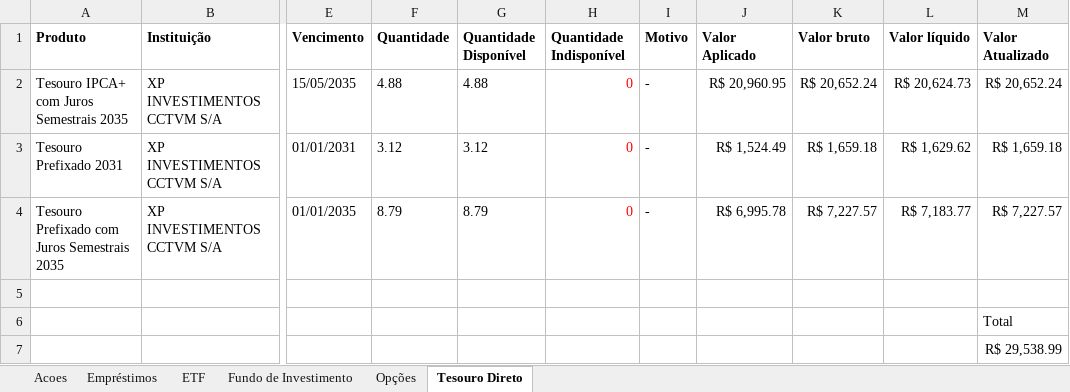
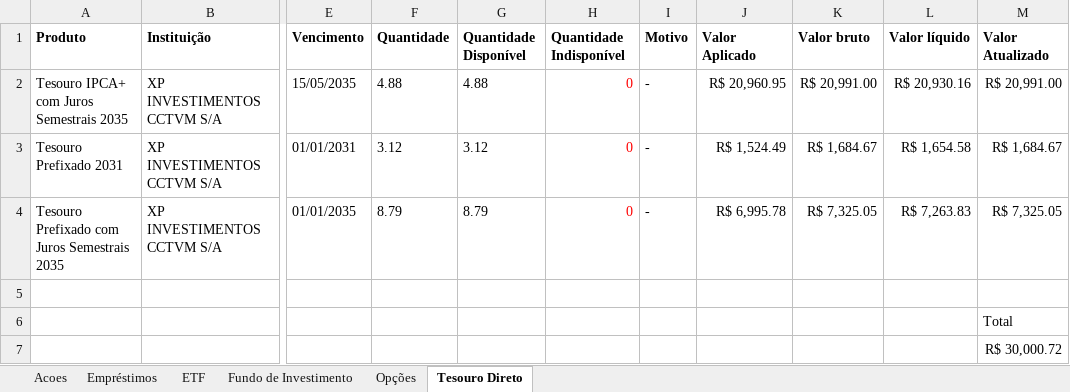
Before and after one commit to GuilhermeUchoa/scannerDeOpcoes, an Excel workbook: posicao.xlsx, sheet Tesouro Direto, drawn as a sheet; only a part is shown, gaps mark what is left out; values as stored, in another font and other column widths than the file's, no borders; the diff names each change by its address in the sheet, - before the commit and + after, or states it on an @@ line.

```diff
--- a/posicao.xlsx (sheet Tesouro Direto)
+++ b/posicao.xlsx (sheet Tesouro Direto)
-K2 (Valor bruto): R$ 20,652.24
+K2 (Valor bruto): R$ 20,991.00
-L2 (Valor líquido): R$ 20,624.73
+L2 (Valor líquido): R$ 20,930.16
-M2 (Valor Atualizado): R$ 20,652.24
+M2 (Valor Atualizado): R$ 20,991.00
-K3 (Valor bruto): R$ 1,659.18
+K3 (Valor bruto): R$ 1,684.67
-L3 (Valor líquido): R$ 1,629.62
+L3 (Valor líquido): R$ 1,654.58
-M3 (Valor Atualizado): R$ 1,659.18
+M3 (Valor Atualizado): R$ 1,684.67
-K4 (Valor bruto): R$ 7,227.57
+K4 (Valor bruto): R$ 7,325.05
-L4 (Valor líquido): R$ 7,183.77
+L4 (Valor líquido): R$ 7,263.83
-M4 (Valor Atualizado): R$ 7,227.57
+M4 (Valor Atualizado): R$ 7,325.05
-M7 (Valor Atualizado): R$ 29,538.99
+M7 (Valor Atualizado): R$ 30,000.72
```
Also changed, not shown: sheet Empréstimos, sheet Acoes, sheet Fundo de Investimento, sheet Opções, sheet ETF, 21 other files.
